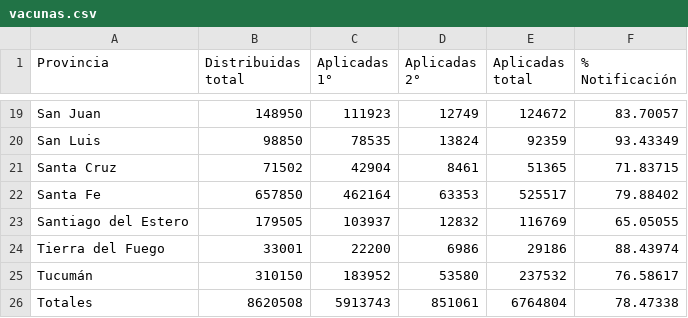
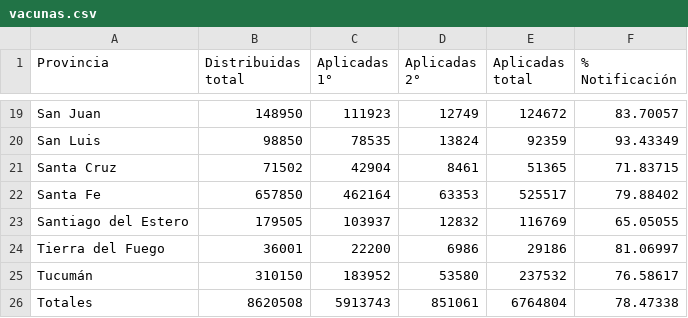
Before and after one commit to j-e-d/datosvacunas, a CSV file: vacunas.csv, drawn as a sheet; only a part is shown, gaps mark what is left out.

```diff
--- a/vacunas.csv
+++ b/vacunas.csv
@@ -23,3 +23,3 @@
 "Santiago del Estero",179505,103937,12832,116769,65.05055
-"Tierra del Fuego",33001,22200,6986,29186,88.43974
+"Tierra del Fuego",36001,22200,6986,29186,81.06997
 "Tucumán",310150,183952,53580,237532,76.58617
```
Also changed, not shown: 1 other file.
